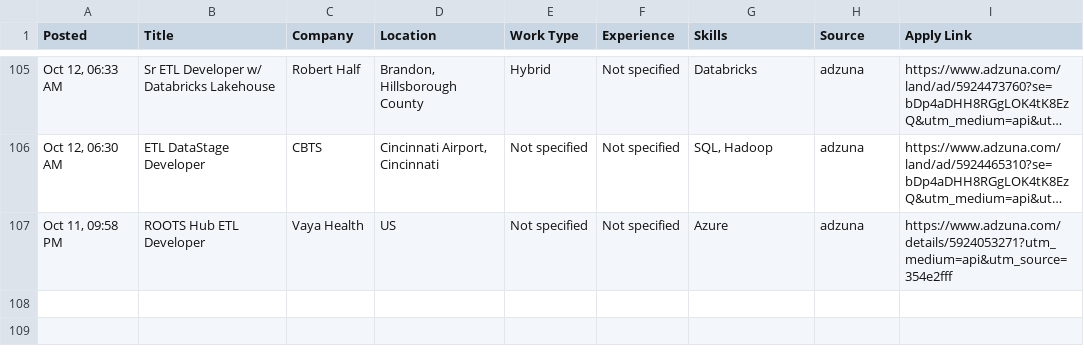
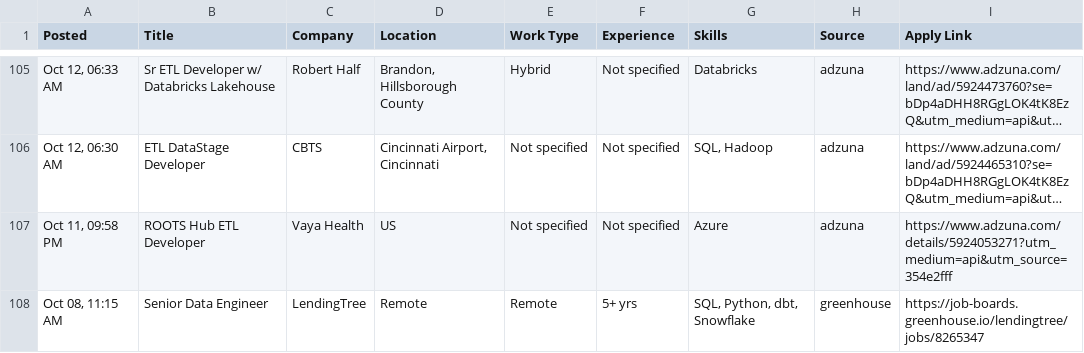
Before and after one commit to VenkyReddy09/job-hunter, a CSV file: jobs/2026-10-13/USA.csv, drawn as a sheet; only a part is shown, gaps mark what is left out; long unchanged cells end in …; the diff names each change by its address in the sheet, - before the commit and + after, or states it on an @@ line.

```diff
--- a/jobs/2026-10-13/USA.csv
+++ b/jobs/2026-10-13/USA.csv
+row 108: Oct 08, 11:15 AM | Senior Data Engineer | LendingTree | Remote | Remote | 5+ yrs | SQL, Python, dbt, Snowflake | greenhouse | https://job-boards.greenhouse.io/lendingtree/jobs/8265347
```
Also changed, not shown: data/jobs.csv, 1 other file.
